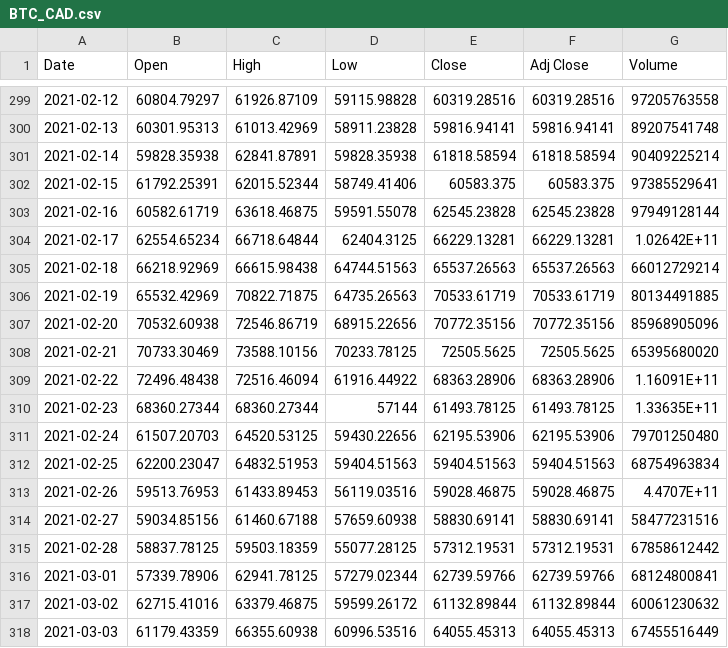
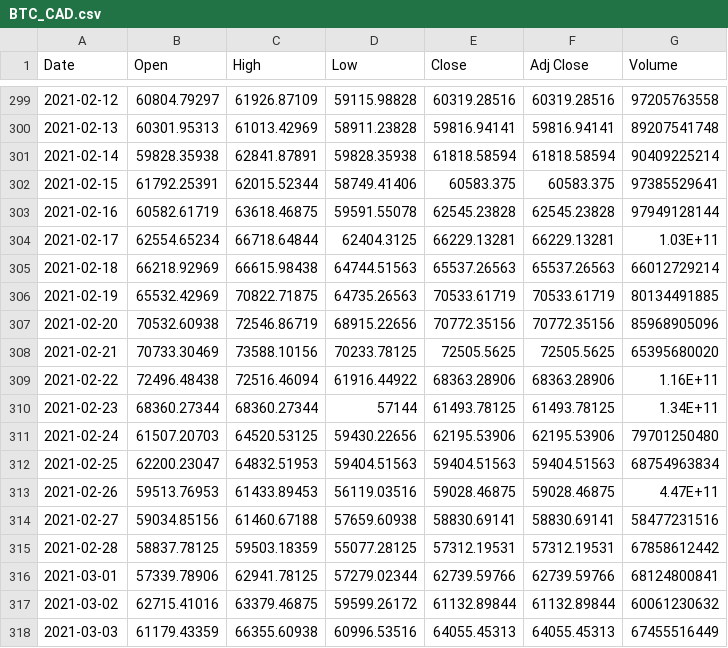
Before and after one commit to lynstanford/machine-learning-projects, a CSV file: machine-learning/BTC_CAD.csv, drawn as a sheet; only a part is shown, gaps mark what is left out; the diff covers the shown part only.

```diff
--- a/machine-learning/BTC_CAD.csv
+++ b/machine-learning/BTC_CAD.csv
@@ -303,3 +303,3 @@ Date,Open,High,Low,Close,Adj Close,Volume
 2021-02-16,60582.61719,63618.46875,59591.55078,62545.23828,62545.23828,97949128144
-2021-02-17,62554.65234,66718.64844,62404.3125,66229.13281,66229.13281,1.02642E+11
+2021-02-17,62554.65234,66718.64844,62404.3125,66229.13281,66229.13281,1.03E+11
 2021-02-18,66218.92969,66615.98438,64744.51563,65537.26563,65537.26563,66012729214
@@ -308,7 +308,7 @@ Date,Open,High,Low,Close,Adj Close,Volume
 2021-02-21,70733.30469,73588.10156,70233.78125,72505.5625,72505.5625,65395680020
-2021-02-22,72496.48438,72516.46094,61916.44922,68363.28906,68363.28906,1.16091E+11
-2021-02-23,68360.27344,68360.27344,57144,61493.78125,61493.78125,1.33635E+11
+2021-02-22,72496.48438,72516.46094,61916.44922,68363.28906,68363.28906,1.16E+11
+2021-02-23,68360.27344,68360.27344,57144,61493.78125,61493.78125,1.34E+11
 2021-02-24,61507.20703,64520.53125,59430.22656,62195.53906,62195.53906,79701250480
 2021-02-25,62200.23047,64832.51953,59404.51563,59404.51563,59404.51563,68754963834
-2021-02-26,59513.76953,61433.89453,56119.03516,59028.46875,59028.46875,4.4707E+11
+2021-02-26,59513.76953,61433.89453,56119.03516,59028.46875,59028.46875,4.47E+11
 2021-02-27,59034.85156,61460.67188,57659.60938,58830.69141,58830.69141,58477231516
```
Also changed, not shown: 14 edited cells elsewhere in this file.
